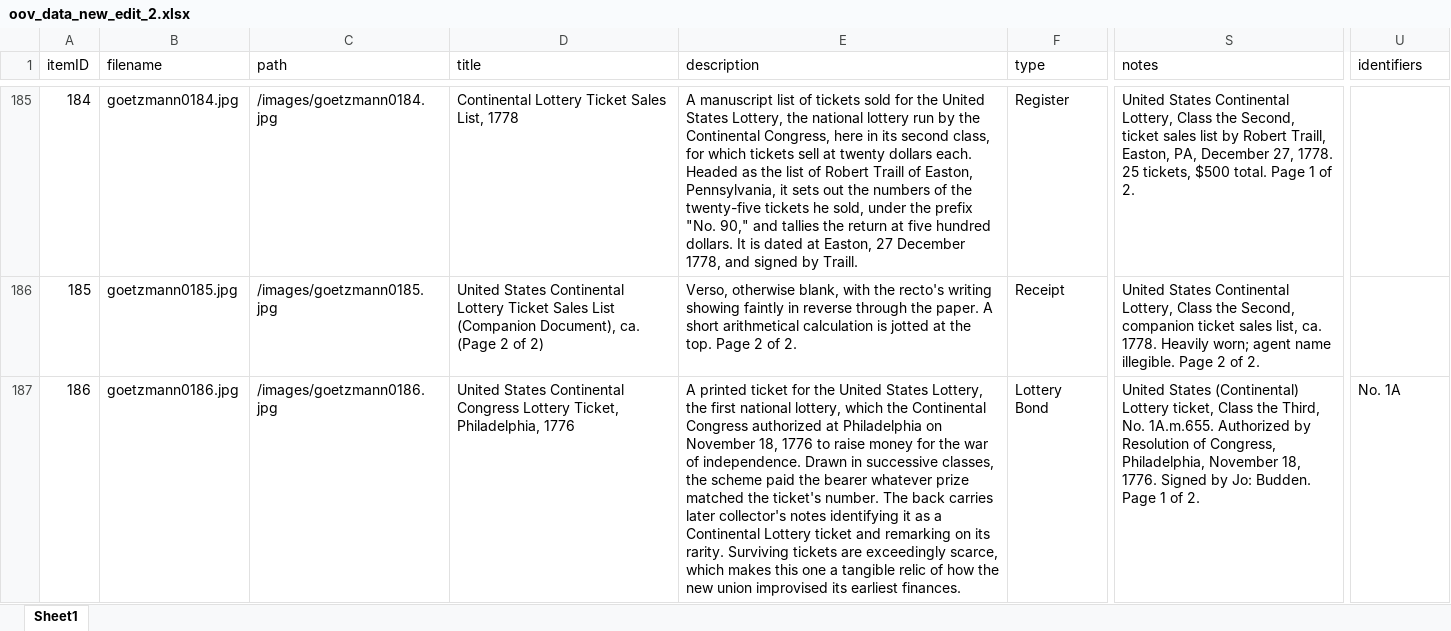
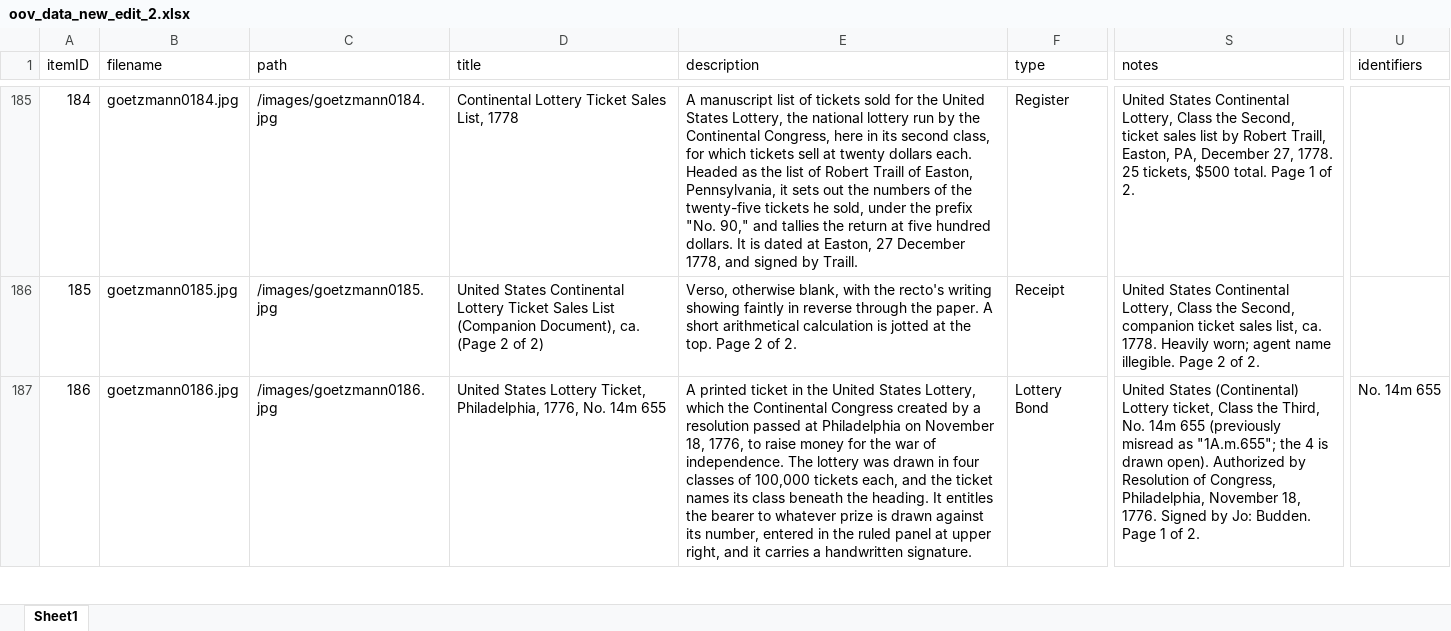
Before and after one commit to yale-icf/oov-museum, an Excel workbook: oov_data_new_edit_2.xlsx, sheet Sheet1, drawn as a sheet; only a part is shown, gaps mark what is left out; values as stored, in another font and other column widths than the file's, no borders; the diff covers the shown part only; the diff names each change by its address in the sheet, - before the commit and + after, or states it on an @@ line.

```diff
--- a/oov_data_new_edit_2.xlsx (sheet Sheet1)
+++ b/oov_data_new_edit_2.xlsx (sheet Sheet1)
-D187 (title): United States Continental Congress Lottery Ticket, Philadelphia, 1776
+D187 (title): United States Lottery Ticket, Philadelphia, 1776, No. 14m 655
-E187 (description): …printed ticket for the United States Lottery, the first national lottery, which the Continental Congress authorized at Philadelphia on November 18, 1776 to raise money for the war of independence. Drawn in successive classes, the scheme paid the bearer whatever prize matched the ticket's number. The back carries later collector's notes identifying it as a Continental Lottery ticket and remarking on its rarity. Surviving tickets are exceedingly scarce, which makes this one a tangible relic of how the new union improvised its earliest finances.
+E187 (description): …printed ticket in the United States Lottery, which the Continental Congress created by a resolution passed at Philadelphia on November 18, 1776, to raise money for the war of independence. The lottery was drawn in four classes of 100,000 tickets each, and the ticket names its class beneath the heading. It entitles the bearer to whatever prize is drawn against its number, entered in the ruled panel at upper right, and it carries a handwritten signature.
-S187 (notes): …Third, No. 1A.m.655. Authorized by…
+S187 (notes): …Third, No. 14m 655 (previously misread as "1A.m.655"; the 4 is drawn open). Authorized by…
-U187 (identifiers): No. 1A
+U187 (identifiers): No. 14m 655
```
Also changed, not shown: 5 edited cells elsewhere in this sheet, 2 other files.
